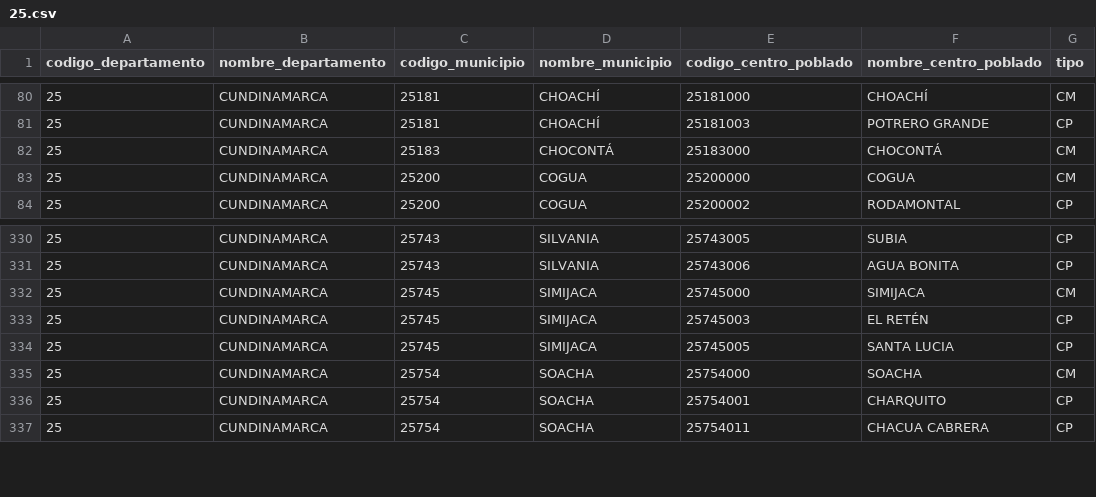
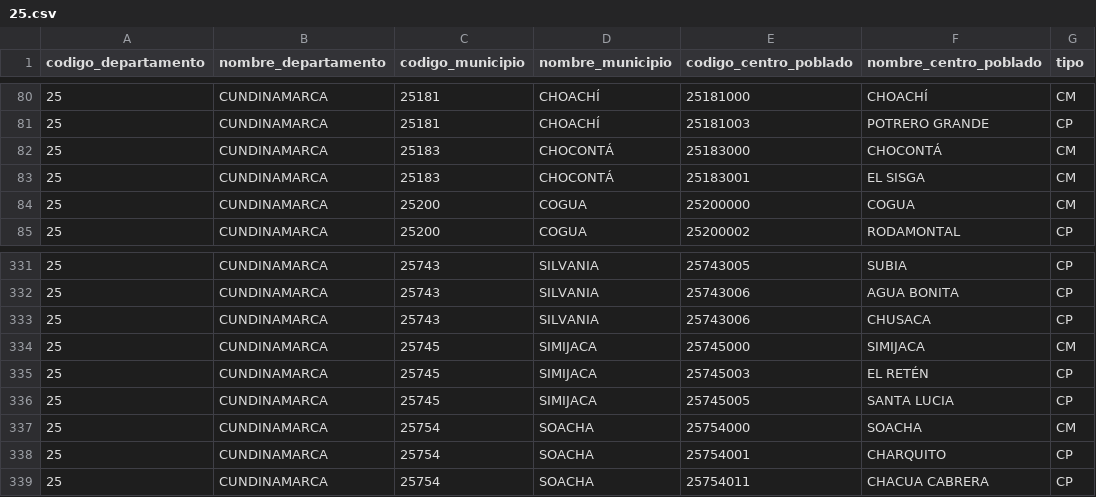
Before and after one commit to santiagofep/danecode, a CSV file: danecode/files/centros_poblados/25.csv, drawn as a sheet; only a part is shown, gaps mark what is left out.

```diff
--- a/danecode/files/centros_poblados/25.csv
+++ b/danecode/files/centros_poblados/25.csv
@@ -82,2 +82,3 @@ codigo_departamento,nombre_departamento,codigo_municipio,nombre_municipio,codigo
 25,CUNDINAMARCA,25183,CHOCONTÁ,25183000,CHOCONTÁ,CM
+25,CUNDINAMARCA,25183,CHOCONTÁ,25183001,EL SISGA,CM
 25,CUNDINAMARCA,25200,COGUA,25200000,COGUA,CM
@@ -331,2 +332,3 @@ codigo_departamento,nombre_departamento,codigo_municipio,nombre_municipio,codigo
 25,CUNDINAMARCA,25743,SILVANIA,25743006,AGUA BONITA,CP
+25,CUNDINAMARCA,25743,SILVANIA,25743006,CHUSACA,CP
 25,CUNDINAMARCA,25745,SIMIJACA,25745000,SIMIJACA,CM
```
Also changed, not shown: danecode/files/centros_poblados/05.csv, danecode/files/centros_poblados/50.csv, 7 other files.
